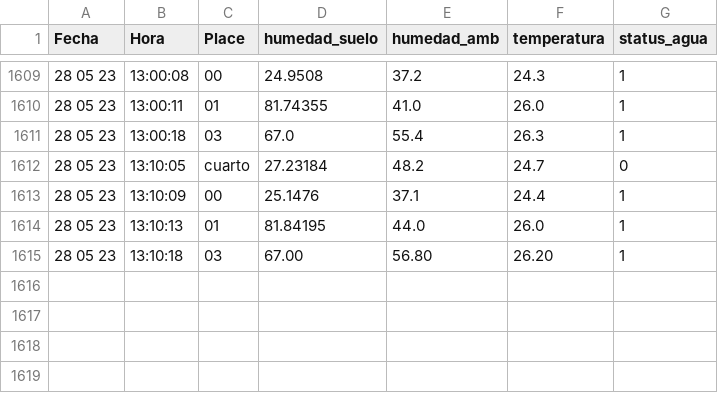
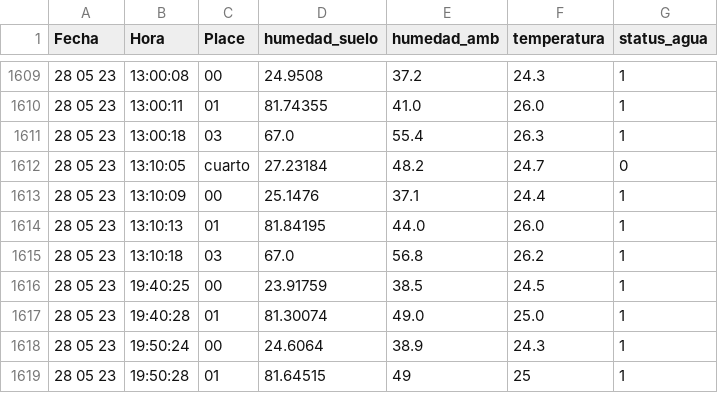
Before and after one commit to cmlavaut/CoffeePlantIOT, a CSV file: csv/mediciones.csv, drawn as a sheet; only a part is shown, gaps mark what is left out.

```diff
--- a/csv/mediciones.csv
+++ b/csv/mediciones.csv
@@ -1614,2 +1614,6 @@ Fecha,Hora,Place,humedad_suelo,humedad_amb,temperatura,status_agua
 28 05 23,13:10:13,01,81.84195,44.0,26.0,1
-28 05 23,13:10:18,03,67.00,56.80,26.20,1
+28 05 23,13:10:18,03,67.0,56.8,26.2,1
+28 05 23,19:40:25,00,23.91759,38.5,24.5,1
+28 05 23,19:40:28,01,81.30074,49.0,25.0,1
+28 05 23,19:50:24,00,24.6064,38.9,24.3,1
+28 05 23,19:50:28,01,81.64515,49,25,1
```
Also changed, not shown: 5 other files.
